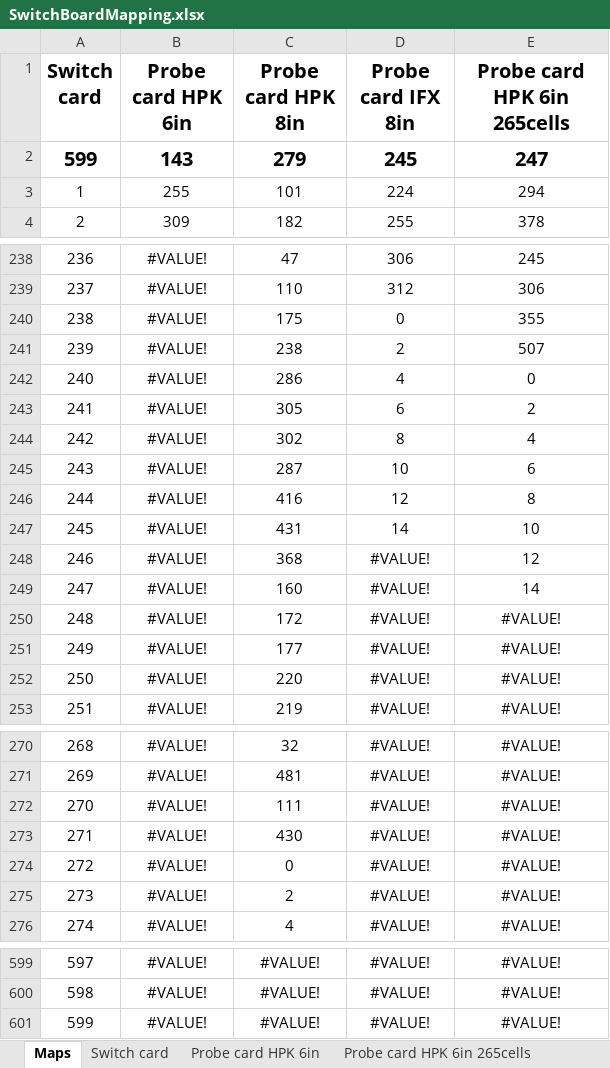
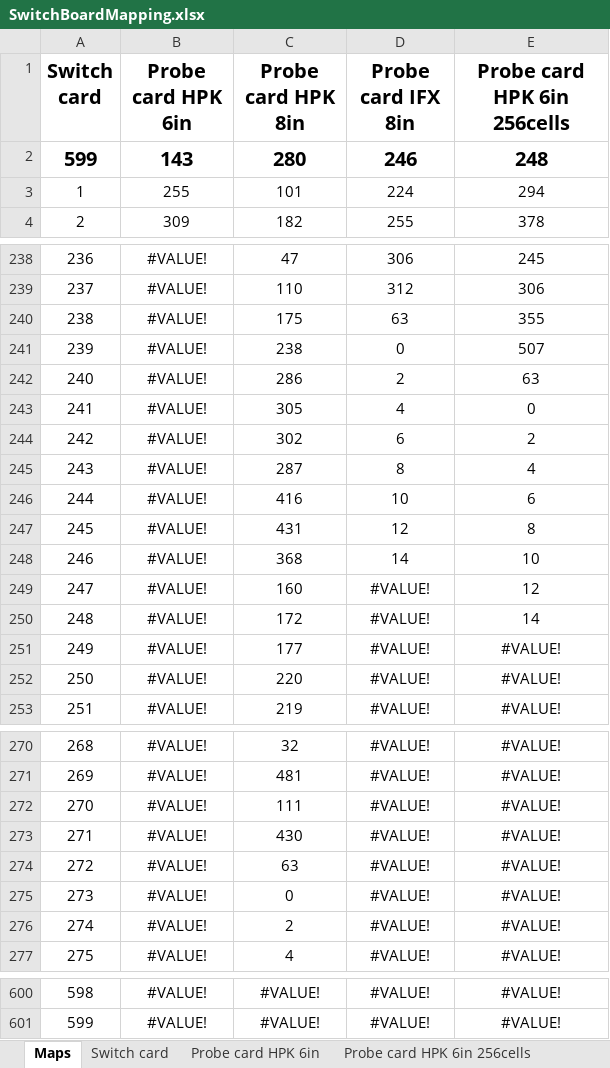
Before and after one commit to oilcrest/ohwr-array-interface-labview, an Excel workbook: maps/SwitchBoardMapping.xlsx, sheet Maps, drawn as a sheet; only a part is shown, gaps mark what is left out; values as stored, in another font and other column widths than the file's, no borders; removed rows and columns are numbered as before the commit, all else as after; the diff names each change by its address in the sheet, - before the commit and + after, or states it on an @@ line.

```diff
--- a/maps/SwitchBoardMapping.xlsx (sheet Maps)
+++ b/maps/SwitchBoardMapping.xlsx (sheet Maps)
-sheet tab: Probe card HPK 6in 265cells
+sheet tab: Probe card HPK 6in 256cells
-E1: Probe card HPK 6in 265cells
+E1: Probe card HPK 6in 256cells
-row 2: 599 | 143 | 279 | 245 | 247
+row 2: 599 | 143 | 280 | 246 | 248
-D240 (Probe card IFX 8in): 0
+D240 (Probe card IFX 8in): 63
-D241 (Probe card IFX 8in): 2
+D241 (Probe card IFX 8in): 0
-D242 (Probe card IFX 8in): 4
+D242 (Probe card IFX 8in): 2
-E242 (Probe card HPK 6in 256cells): 0
+E242 (Probe card HPK 6in 256cells): 63
-D243 (Probe card IFX 8in): 6
+D243 (Probe card IFX 8in): 4
-E243 (Probe card HPK 6in 256cells): 2
+E243 (Probe card HPK 6in 256cells): 0
-D244 (Probe card IFX 8in): 8
+D244 (Probe card IFX 8in): 6
-E244 (Probe card HPK 6in 256cells): 4
+E244 (Probe card HPK 6in 256cells): 2
-D245 (Probe card IFX 8in): 10
+D245 (Probe card IFX 8in): 8
-E245 (Probe card HPK 6in 256cells): 6
+E245 (Probe card HPK 6in 256cells): 4
-D246 (Probe card IFX 8in): 12
+D246 (Probe card IFX 8in): 10
-E246 (Probe card HPK 6in 256cells): 8
+E246 (Probe card HPK 6in 256cells): 6
-D247 (Probe card IFX 8in): 14
+D247 (Probe card IFX 8in): 12
-E247 (Probe card HPK 6in 256cells): 10
+E247 (Probe card HPK 6in 256cells): 8
-D248 (Probe card IFX 8in): #VALUE!
+D248 (Probe card IFX 8in): 14
-E248 (Probe card HPK 6in 256cells): 12
+E248 (Probe card HPK 6in 256cells): 10
-E249 (Probe card HPK 6in 256cells): 14
+E249 (Probe card HPK 6in 256cells): 12
-E250 (Probe card HPK 6in 256cells): #VALUE!
+E250 (Probe card HPK 6in 256cells): 14
+row 274: 272 | #VALUE! | 63 | #VALUE! | #VALUE!
@@ column A (Switch card) renumbered between rows 275 and 601 @@
-row 601: 599 | #VALUE! | #VALUE! | #VALUE! | #VALUE!
```
Also changed, not shown: sheet Probe card HPK 6in 256cells, sheet Probe card IFX 8in, sheet Probe card HPK 8in, formulas that keep their value, 35 other files.
